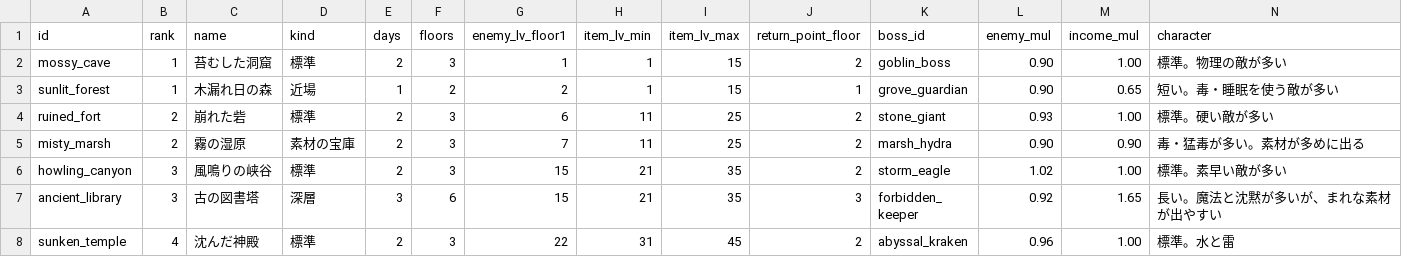
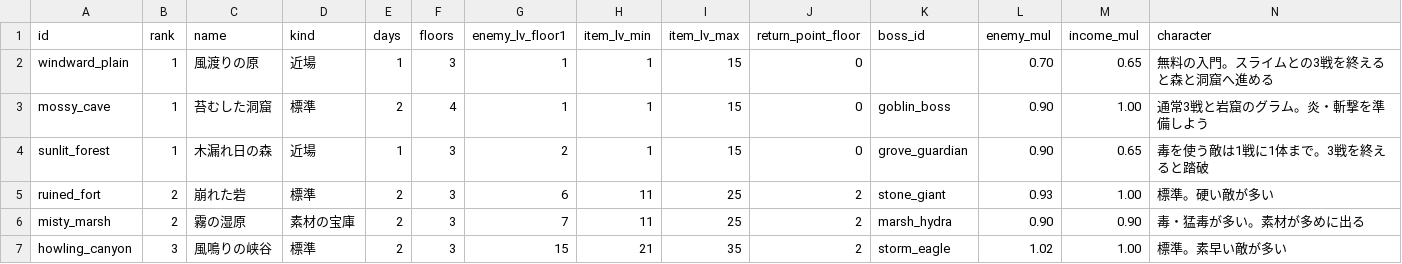
Before and after one commit to MTE317/english-quest, a CSV file: data/dungeons.csv, drawn as a sheet; only a part is shown; the shorter side is filled out with more unchanged rows.

Commit message:
風渡りの原と初回の森・洞窟ルートを実装し旧契約の移行課題を記録

```diff
--- a/data/dungeons.csv
+++ b/data/dungeons.csv
@@ -1,4 +1,5 @@
 id,rank,name,kind,days,floors,enemy_lv_floor1,item_lv_min,item_lv_max,return_point_floor,boss_id,enemy_mul,income_mul,character
-mossy_cave,1,苔むした洞窟,標準,2,3,1,1,15,2,goblin_boss,0.90,1.00,標準。物理の敵が多い
-sunlit_forest,1,木漏れ日の森,近場,1,2,2,1,15,1,grove_guardian,0.90,0.65,短い。毒・睡眠を使う敵が多い
+windward_plain,1,風渡りの原,近場,1,3,1,1,15,0,,0.70,0.65,無料の入門。スライムとの3戦を終えると森と洞窟へ進める
+mossy_cave,1,苔むした洞窟,標準,2,4,1,1,15,0,goblin_boss,0.90,1.00,通常3戦と岩窟のグラム。炎・斬撃を準備しよう
+sunlit_forest,1,木漏れ日の森,近場,1,3,2,1,15,0,grove_guardian,0.90,0.65,毒を使う敵は1戦に1体まで。3戦を終えると踏破
 ruined_fort,2,崩れた砦,標準,2,3,6,11,25,2,stone_giant,0.93,1.00,標準。硬い敵が多い
```
Also changed, not shown: data/drop_tables.csv, data/dungeon_floors.csv, 52 other files.
